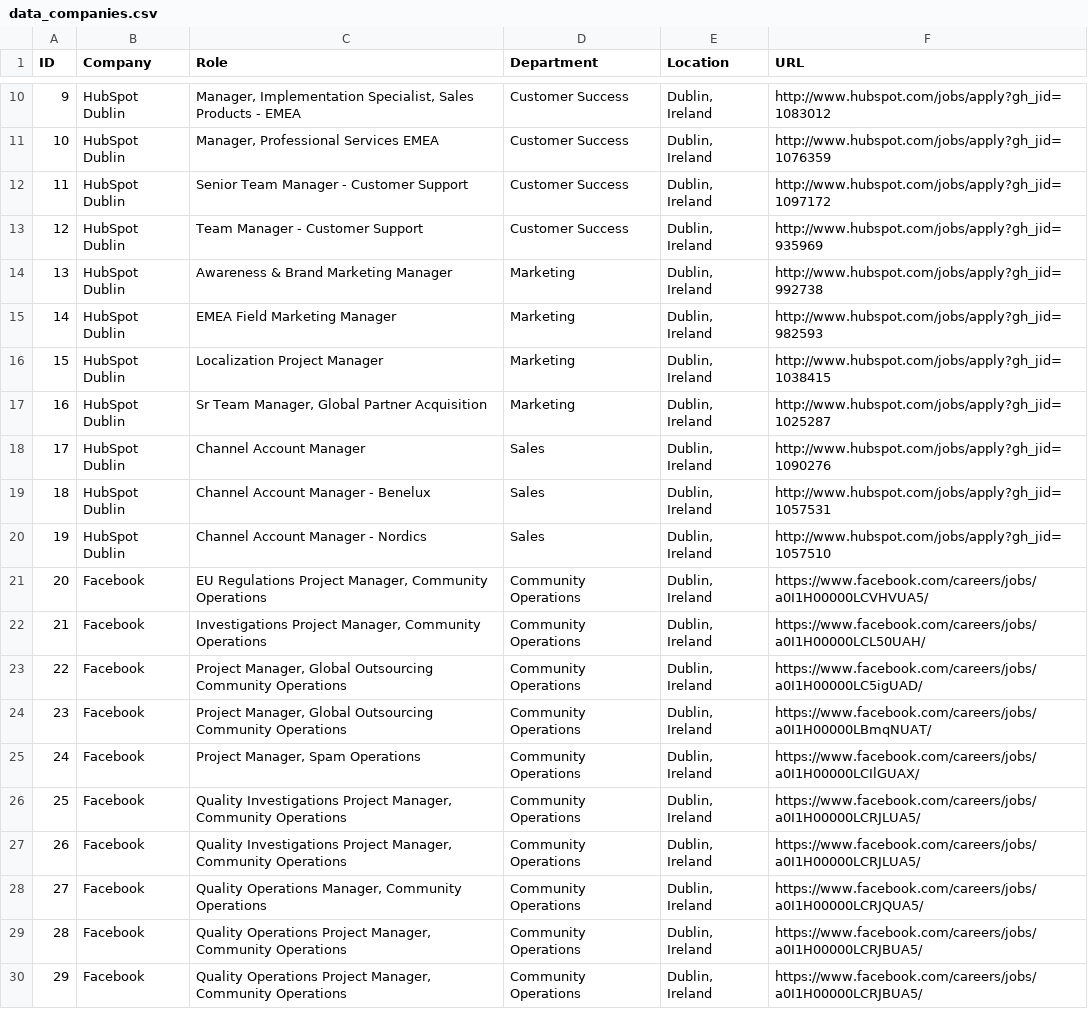
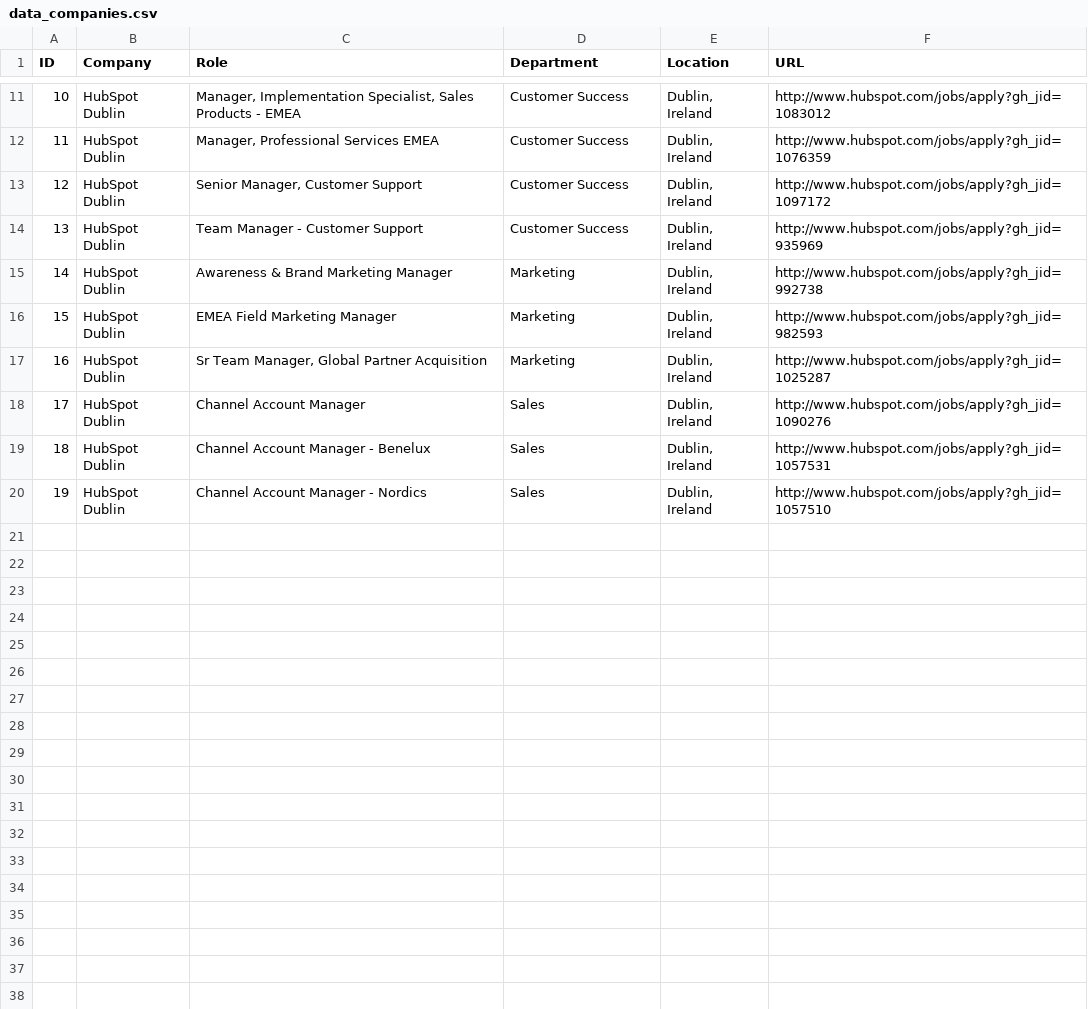
Before and after one commit to pyrish/scrapers, a CSV file: data_companies.csv, drawn as a sheet; only a part is shown, gaps mark what is left out; removed rows and columns are numbered as before the commit, all else as after; the diff covers the shown part only; the diff names each change by its address in the sheet, - before the commit and + after, or states it on an @@ line.

```diff
--- a/data_companies.csv
+++ b/data_companies.csv
@@ column A (ID) renumbered between rows 4 and 16 @@
-C13 (Role): Senior Team Manager - Customer Support
+C13 (Role): Senior Manager, Customer Support
-row 16: 15 | HubSpot Dublin | Localization Project Manager | Marketing | Dublin, Ireland | http://www.hubspot.com/jobs/apply?gh_jid=1038415
-row 21: 20 | Facebook | EU Regulations Project Manager, Community Operations | Community Operations | Dublin, Ireland | https://www.facebook.com/careers/jobs/a0I1H00000LCVHVUA5/
-row 22: 21 | Facebook | Investigations Project Manager, Community Operations | Community Operations | Dublin, Ireland | https://www.facebook.com/careers/jobs/a0I1H00000LCL50UAH/
-row 23: 22 | Facebook | Project Manager, Global Outsourcing Community Operations | Community Operations | Dublin, Ireland | https://www.facebook.com/careers/jobs/a0I1H00000LC5igUAD/
-row 24: 23 | Facebook | Project Manager, Global Outsourcing Community Operations | Community Operations | Dublin, Ireland | https://www.facebook.com/careers/jobs/a0I1H00000LBmqNUAT/
-row 25: 24 | Facebook | Project Manager, Spam Operations | Community Operations | Dublin, Ireland | https://www.facebook.com/careers/jobs/a0I1H00000LCIlGUAX/
-row 26: 25 | Facebook | Quality Investigations Project Manager, Community Operations | Community Operations | Dublin, Ireland | https://www.facebook.com/careers/jobs/a0I1H00000LCRJLUA5/
-row 27: 26 | Facebook | Quality Investigations Project Manager, Community Operations | Community Operations | Dublin, Ireland | https://www.facebook.com/careers/jobs/a0I1H00000LCRJLUA5/
-row 28: 27 | Facebook | Quality Operations Manager, Community Operations | Community Operations | Dublin, Ireland | https://www.facebook.com/careers/jobs/a0I1H00000LCRJQUA5/
-row 29: 28 | Facebook | Quality Operations Project Manager, Community Operations | Community Operations | Dublin, Ireland | https://www.facebook.com/careers/jobs/a0I1H00000LCRJBUA5/
-row 30: 29 | Facebook | Quality Operations Project Manager, Community Operations | Community Operations | Dublin, Ireland | https://www.facebook.com/careers/jobs/a0I1H00000LCRJBUA5/
```
Also changed, not shown: 1 added row and 11 removed rows elsewhere in this file, 6 other files.
